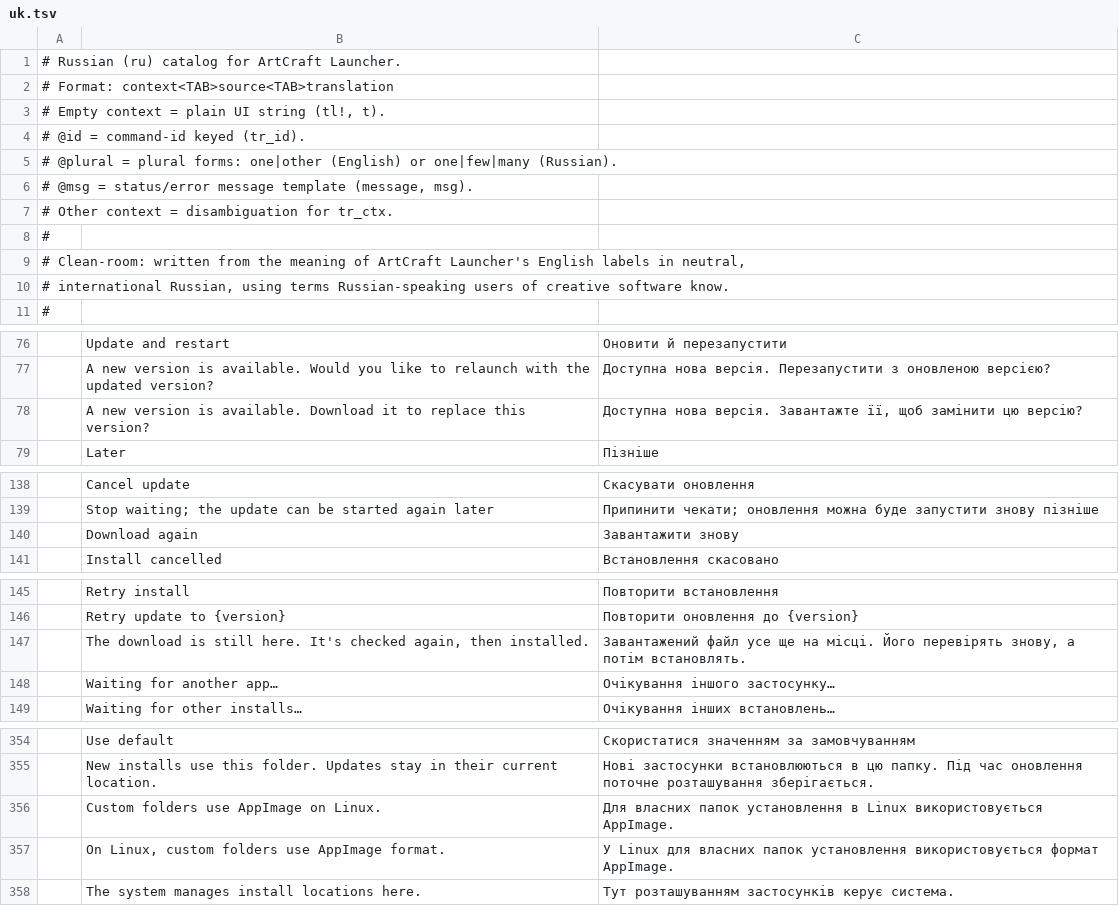
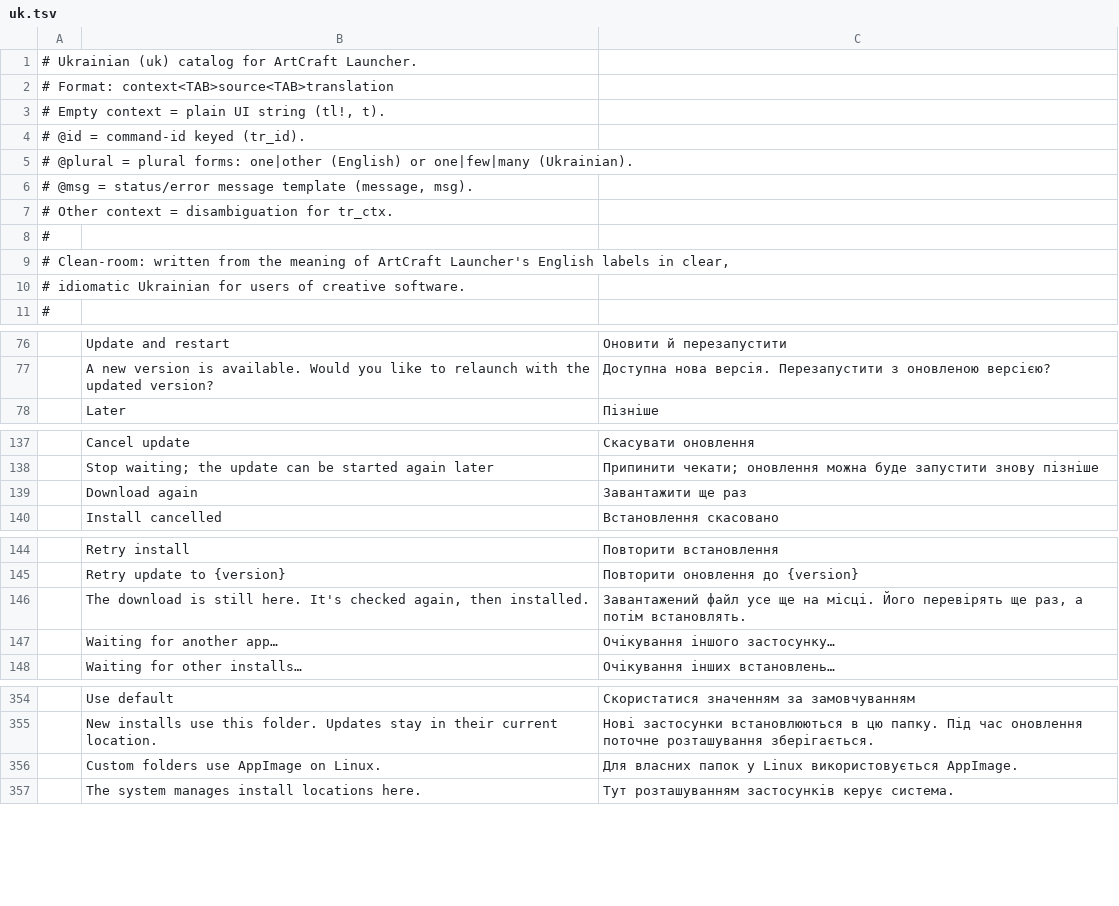
Before and after one commit to BrunIF/craft-launcher, a TSV file: crates/ui-egui/src/i18n/uk.tsv, drawn as a sheet; only a part is shown, gaps mark what is left out; removed rows and columns are numbered as before the commit, all else as after; the diff covers the shown part only; the diff names each change by its address in the sheet, - before the commit and + after, or states it on an @@ line.

Commit message:
Revert "i18n(uk): add missing strings and clean up "ще раз" to "знову""
This reverts commit ebd0ce55f3a5c0095f623ae91654a5db260d07e4.

```diff
--- a/crates/ui-egui/src/i18n/uk.tsv
+++ b/crates/ui-egui/src/i18n/uk.tsv
-A1: # Russian (ru) catalog for…
+A1: # Ukrainian (uk) catalog for…
-A5: …or one|few|many (Russian).
+A5: …or one|few|many (Ukrainian).
-A9: …labels in neutral,
+A9: …labels in clear,
-A10: # international Russian, using terms Russian-speaking users of creative software know.
+A10: # idiomatic Ukrainian for users of creative software.
-row 78:  | A new version is available. Download it to replace this version? | Доступна нова версія. Завантажте її, щоб замінити цю версію?
-C139: Завантажити знову
+C139: Завантажити ще раз
-C146: …Його перевірять знову, а потім…
+C146: …Його перевірять ще раз, а потім…
-C356: …власних папок установлення в Linux використовується…
+C356: …власних папок у Linux використовується…
-row 357:  | On Linux, custom folders use AppImage format. | У Linux для власних папок установлення використовується формат AppImage.
```
Also changed, not shown: 1 moved row and 3 edited cells elsewhere in this file.
